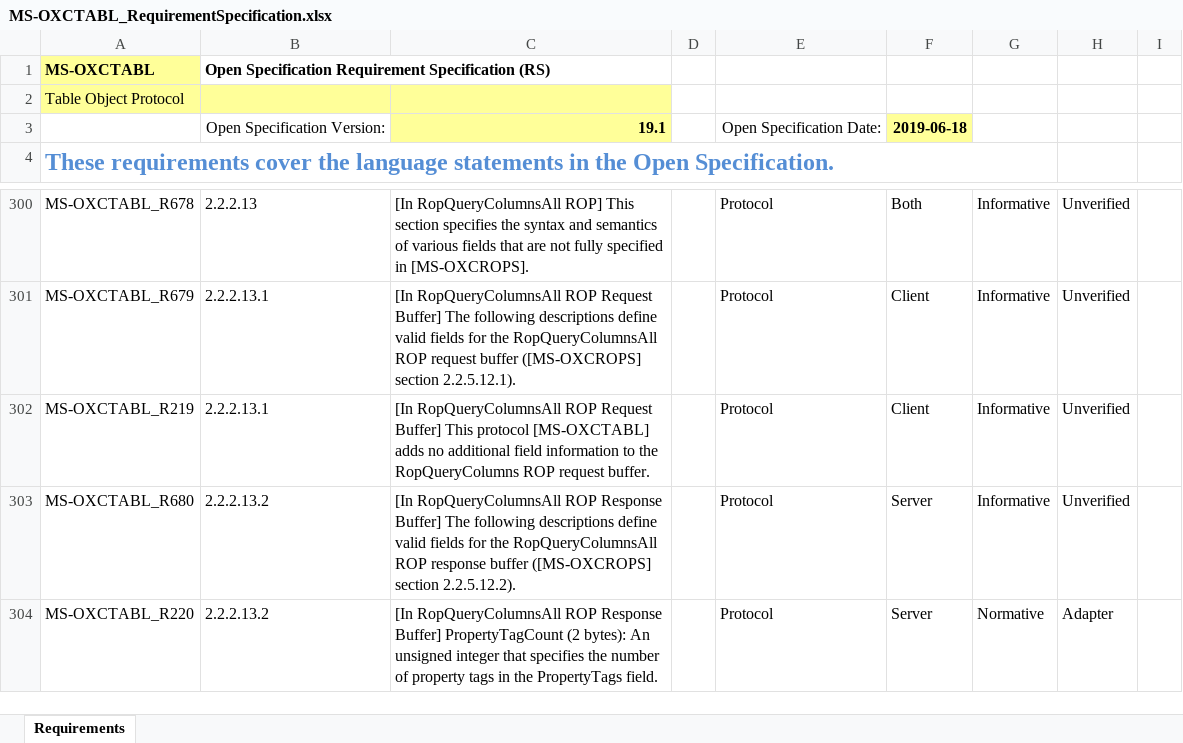
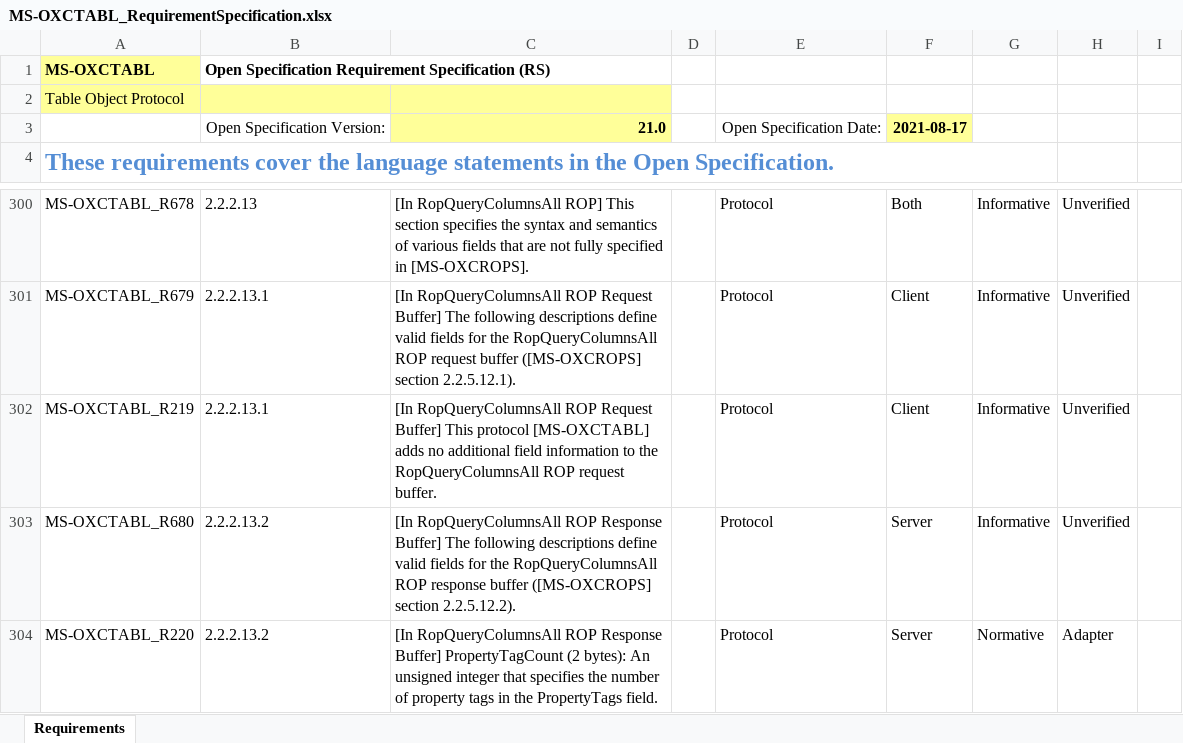
Before and after one commit to OfficeDev/Interop-TestSuites, an Excel workbook: ExchangeMAPI/Docs/MS-OXCTABL/MS-OXCTABL_RequirementSpecification.xlsx, sheet Requirements, drawn as a sheet; only a part is shown, gaps mark what is left out; values as stored, in another font and other column widths than the file's, no borders; conditional formats and table styles not drawn; the diff names each change by its address in the sheet, - before the commit and + after, or states it on an @@ line.

Commit message:
Updated RS for MS-OXNSPI and MS-OXCTABL.

```diff
--- a/ExchangeMAPI/Docs/MS-OXCTABL/MS-OXCTABL_RequirementSpecification.xlsx (sheet Requirements)
+++ b/ExchangeMAPI/Docs/MS-OXCTABL/MS-OXCTABL_RequirementSpecification.xlsx (sheet Requirements)
-C3: 19.1
+C3: 21.0
-F3: 2019-06-18
+F3: 2021-08-17
-C302: …to the RopQueryColumns ROP request…
+C302: …to the RopQueryColumnsAll ROP request…
```
Also changed, not shown: ExchangeMAPI/Docs/MS-OXNSPI/MS-OXNSPI_RequirementSpecification.xlsx, 4 other files.
